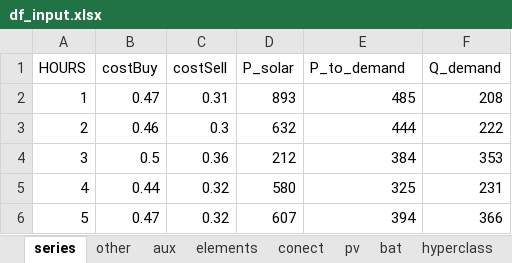
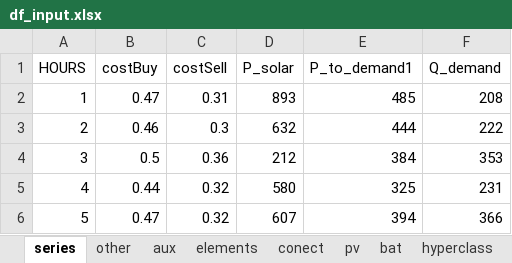
Before and after one commit to christianLeomil/masterthesis, an Excel workbook: input/df_input.xlsx, sheet series, drawn as a sheet; only a part is shown; values as stored, in another font and other column widths than the file's, no borders; the diff names each change by its address in the sheet, - before the commit and + after, or states it on an @@ line.

```diff
--- a/input/df_input.xlsx (sheet series)
+++ b/input/df_input.xlsx (sheet series)
-E1: P_to_demand
+E1: P_to_demand1
```
Also changed, not shown: sheet other, 4 other files.
